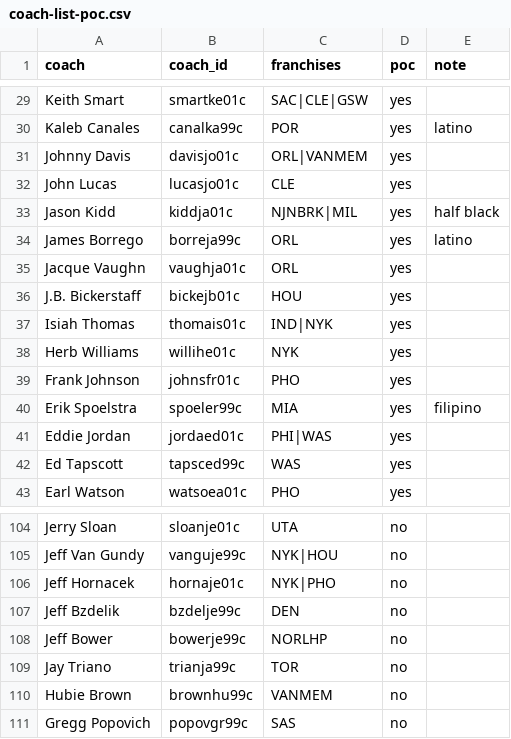
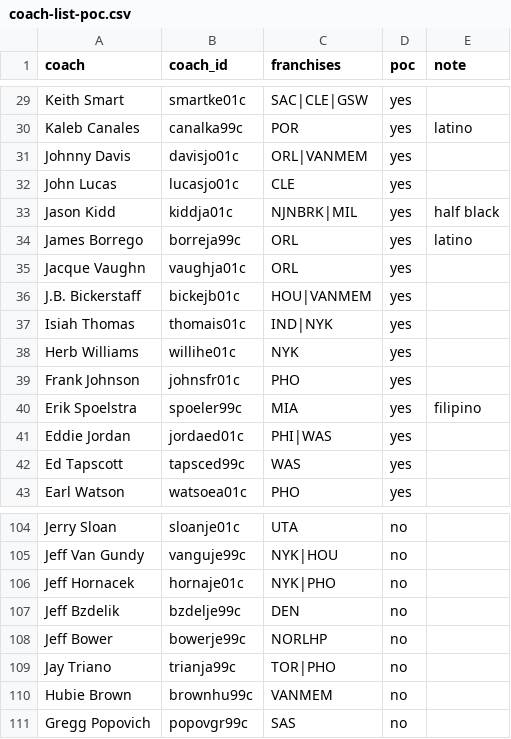
Before and after one commit to ryanvmenezes/coaching-survival, a CSV file: nba/categorized/coach-list-poc.csv, drawn as a sheet; only a part is shown, gaps mark what is left out.

```diff
--- a/nba/categorized/coach-list-poc.csv
+++ b/nba/categorized/coach-list-poc.csv
@@ -35,3 +35,3 @@ James Borrego,borreja99c,ORL,yes,latino
 Jacque Vaughn,vaughja01c,ORL,yes,
-J.B. Bickerstaff,bickejb01c,HOU,yes,
+J.B. Bickerstaff,bickejb01c,HOU|VANMEM,yes,
 Isiah Thomas,thomais01c,IND|NYK,yes,
@@ -108,3 +108,3 @@ Jeff Bzdelik,bzdelje99c,DEN,no,
 Jeff Bower,bowerje99c,NORLHP,no,
-Jay Triano,trianja99c,TOR,no,
+Jay Triano,trianja99c,TOR|PHO,no,
 Hubie Brown,brownhu99c,VANMEM,no,
```
Also changed, not shown: nba/categorized/tenures-summarized-categorized.csv, nba/data/coach-list.csv, 26 other files.
